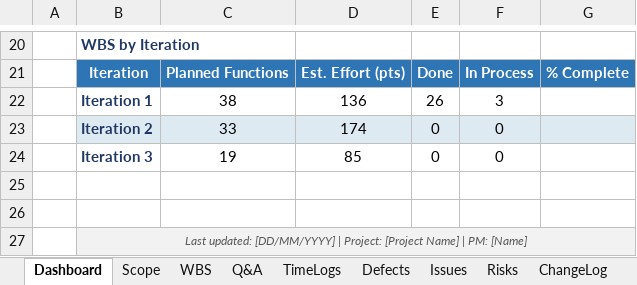
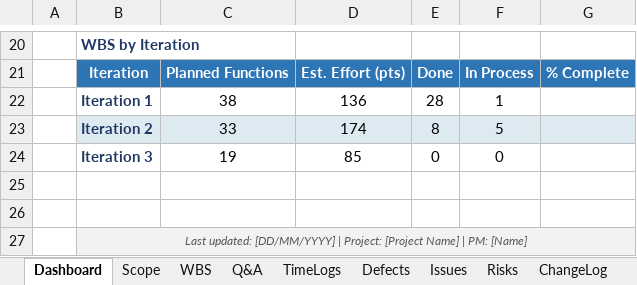
Before and after one commit to arishem51/wes, an Excel workbook: report/Draft Report 2.1_Project_Tracking_Template.xlsx, sheet Dashboard, drawn as a sheet; only a part is shown, gaps mark what is left out; values as stored, in another font and other column widths than the file's, no borders; charts and pictures and conditional formats not drawn; the diff names each change by its address in the sheet, - before the commit and + after, or states it on an @@ line.

```diff
--- a/report/Draft Report 2.1_Project_Tracking_Template.xlsx (sheet Dashboard)
+++ b/report/Draft Report 2.1_Project_Tracking_Template.xlsx (sheet Dashboard)
-E22: 26
+E22: 28
-F22: 3
+F22: 1
-E23: 0
+E23: 8
-F23: 0
+F23: 5
```
Also changed, not shown: sheet WBS, sheet Defects, sheet ChangeLog, sheet Issues, sheet Risks, formulas that keep their value.
